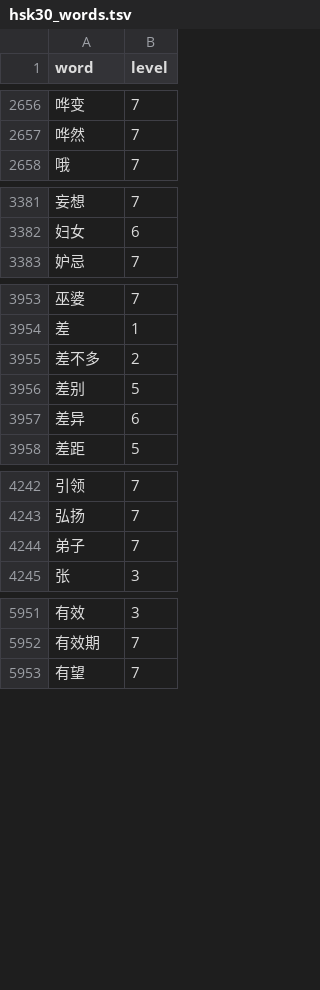
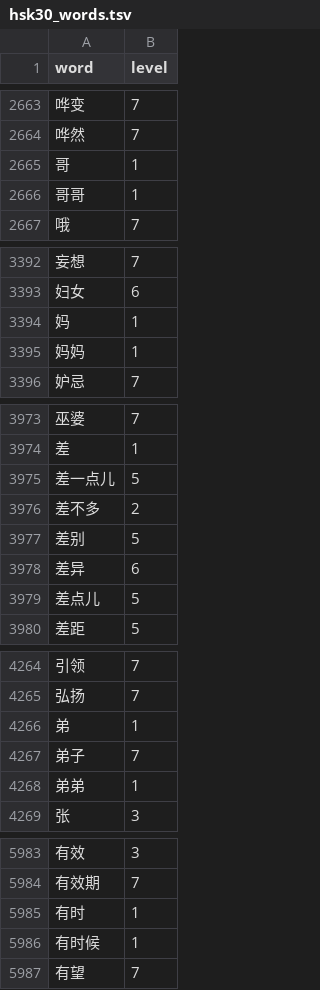
Before and after one commit to harukicoder/hsk30, a TSV file: src/hsk30/data/hsk30_words.tsv, drawn as a sheet; only a part is shown, gaps mark what is left out; the diff covers the shown part only; the diff names each change by its address in the sheet, - before the commit and + after, or states it on an @@ line.

```diff
--- a/src/hsk30/data/hsk30_words.tsv
+++ b/src/hsk30/data/hsk30_words.tsv
+row 2665: 哥 | 1
+row 2666: 哥哥 | 1
+row 3394: 妈 | 1
+row 3395: 妈妈 | 1
+row 3975: 差一点儿 | 5
+row 3979: 差点儿 | 5
+row 4266: 弟 | 1
+row 4268: 弟弟 | 1
+row 5985: 有时 | 1
+row 5986: 有时候 | 1
```
Also changed, not shown: 51 added rows elsewhere in this file, 17 other files.
